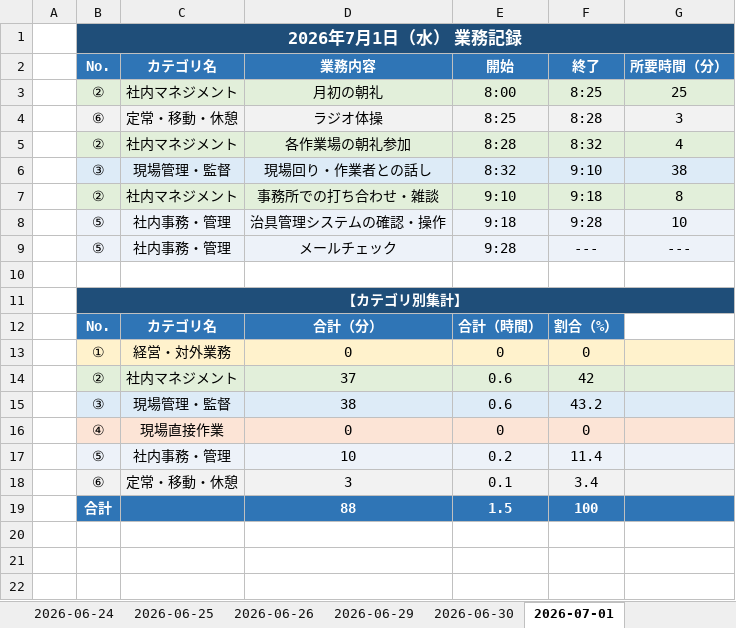
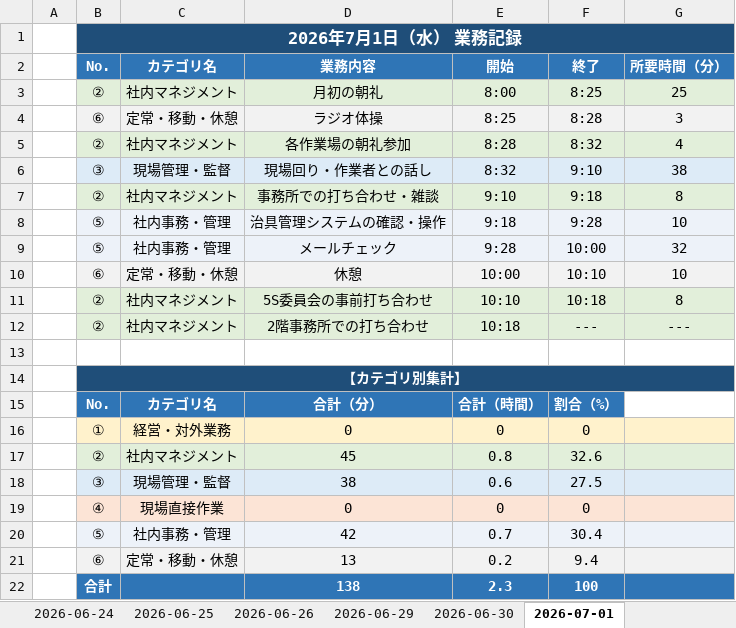
Before and after one commit to mitani38/kanagata-app, an Excel workbook: 業務記録.xlsx, sheet 2026-07-01, drawn as a sheet; values as stored, in another font and other column widths than the file's, no borders; removed rows and columns are numbered as before the commit, all else as after; the diff names each change by its address in the sheet, - before the commit and + after, or states it on an @@ line.

```diff
--- a/業務記録.xlsx (sheet 2026-07-01)
+++ b/業務記録.xlsx (sheet 2026-07-01)
-F9: ---
+F9: 10:00
-G9: ---
+G9: 32
+row 10:  | ⑥ | 定常・移動・休憩 | 休憩 | 10:00 | 10:10 | 10
+row 11:  | ② | 社内マネジメント | 5S委員会の事前打ち合わせ | 10:10 | 10:18 | 8
+row 12:  | ② | 社内マネジメント | 2階事務所での打ち合わせ | 10:18 | --- | ---
-row 14:  | ② | 社内マネジメント | 37 | 0.6 | 42
+row 17:  | ② | 社内マネジメント | 45 | 0.8 | 32.6
-F18: 43.2
+F18: 27.5
-row 17:  | ⑤ | 社内事務・管理 | 10 | 0.2 | 11.4
-row 18:  | ⑥ | 定常・移動・休憩 | 3 | 0.1 | 3.4
-row 19:  | 合計 |  | 88 | 1.5 | 100
+row 20:  | ⑤ | 社内事務・管理 | 42 | 0.7 | 30.4
+row 21:  | ⑥ | 定常・移動・休憩 | 13 | 0.2 | 9.4
+row 22:  | 合計 |  | 138 | 2.3 | 100
```
